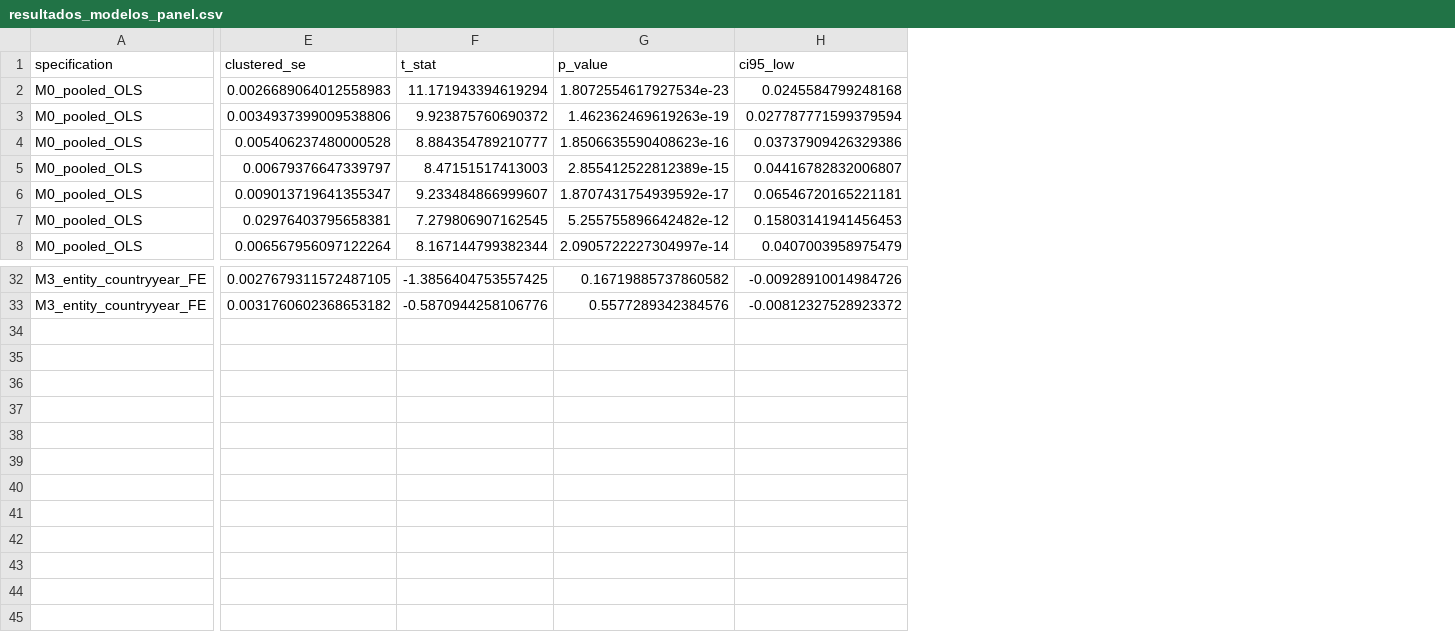
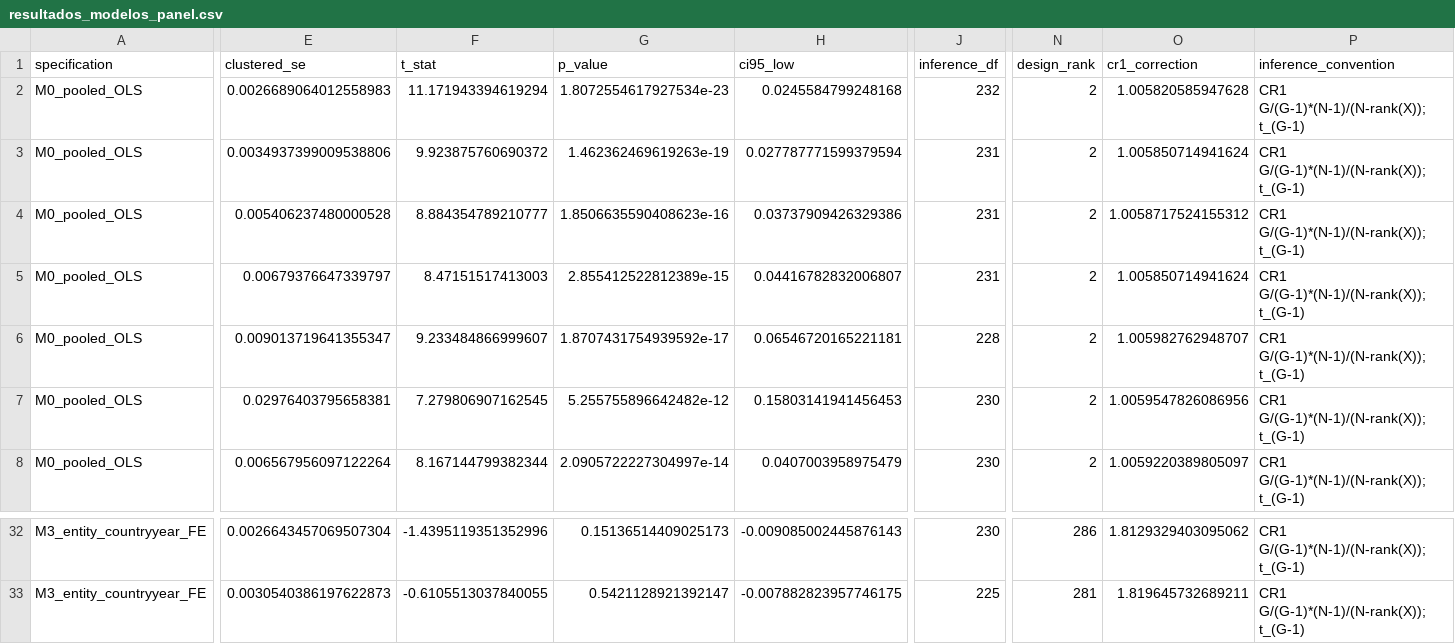
Before and after one commit to Facundo-Diaz-Larrarte/TFG_Facundo_Diaz_Larrarte, a CSV file: outputs/modelos_panel_v0_1/resultados_modelos_panel.csv, drawn as a sheet; only a part is shown, gaps mark what is left out; the diff covers the shown part only; the diff names each change by its address in the sheet, - before the commit and + after, or states it on an @@ line.

Commit message:
feat(analysis): add sector heterogeneity, cluster sensitivity and reconcile panel models

```diff
--- a/outputs/modelos_panel_v0_1/resultados_modelos_panel.csv
+++ b/outputs/modelos_panel_v0_1/resultados_modelos_panel.csv
+column J (inference_df), rows 2-8: 232 | 231 | 231 | 231 | 228 | 230 | 230; rows 32-33: 230 | 225
+column N (design_rank), rows 2-8: all 2; rows 32-33: 286 | 281
+column O (cr1_correction), rows 2-8: 1.005820585947628 | 1.005850714941624 | 1.0058717524155312 | 1.005850714941624 | 1.005982762948707 | 1.0059547826086956 | 1.0059220389805097; rows 32-33: 1.8129329403095062 | 1.819645732689211
+column P (inference_convention), rows 2-8: all CR1 G/(G-1)*(N-1)/(N-rank(X)); t_(G-1); rows 32-33: CR1 G/(G-1)*(N-1)/(N-rank(X)); t_(G-1) | CR1 G/(G-1)*(N-1)/(N-rank(X)); t_(G-1)
-E32 (clustered_se): 0.0027679311572487105
+E32 (clustered_se): 0.0026643457069507304
-F32 (t_stat): -1.3856404753557425
+F32 (t_stat): -1.4395119351352996
-G32 (p_value): 0.16719885737860582
+G32 (p_value): 0.15136514409025173
-H32 (ci95_low): -0.00928910014984726
+H32 (ci95_low): -0.009085002445876143
-E33 (clustered_se): 0.0031760602368653182
+E33 (clustered_se): 0.0030540386197622873
-F33 (t_stat): -0.5870944258106776
+F33 (t_stat): -0.6105513037840055
-G33 (p_value): 0.5577289342384576
+G33 (p_value): 0.5421128921392147
-H33 (ci95_low): -0.00812327528923372
+H33 (ci95_low): -0.007882823957746175
```
Also changed, not shown: 32 edited cells elsewhere in this file, outputs/modelos_panel_v0_1/comparacion_modelo_preferido_linearmodels.csv, outputs/modelos_panel_v0_1/modelo_preferido.csv, 14 other files.
